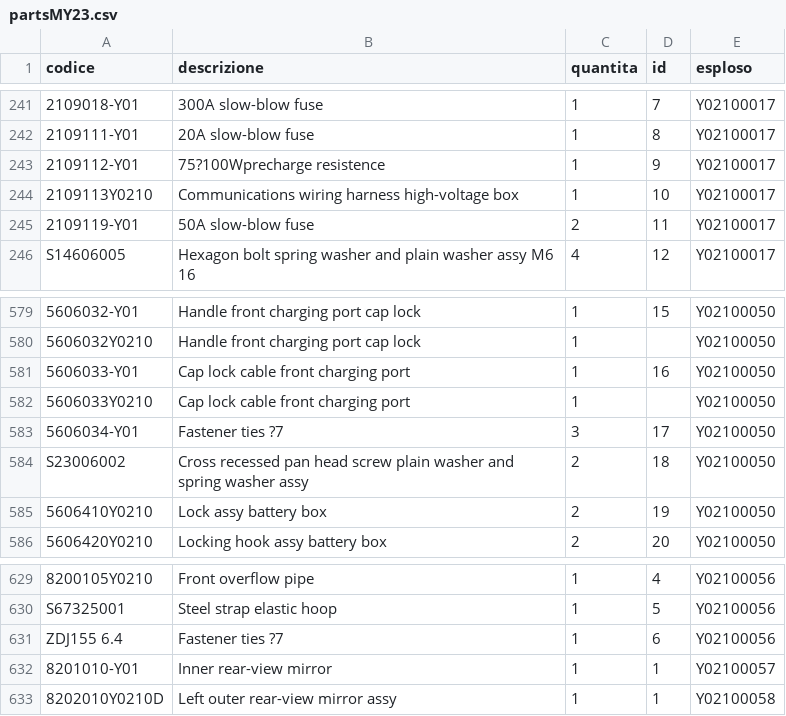
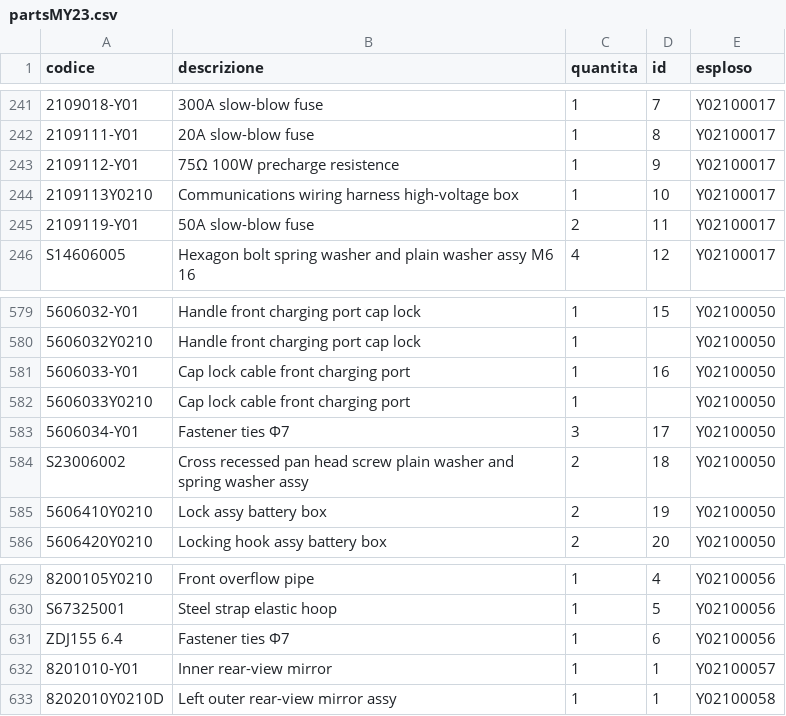
Before and after one commit to MicheleYOYO/YOYO-SpareParts, a CSV file: partsMY23.csv, drawn as a sheet; only a part is shown, gaps mark what is left out; the diff covers the shown part only; the diff names each change by its address in the sheet, - before the commit and + after, or states it on an @@ line.

```diff
--- a/partsMY23.csv
+++ b/partsMY23.csv
-B243 (descrizione): 75?100Wprecharge resistence
+B243 (descrizione): 75Ω 100W precharge resistence
-B583 (descrizione): Fastener ties ?7
+B583 (descrizione): Fastener ties Φ7
-B631 (descrizione): Fastener ties ?7
+B631 (descrizione): Fastener ties Φ7
```
Also changed, not shown: 8 edited cells elsewhere in this file.
